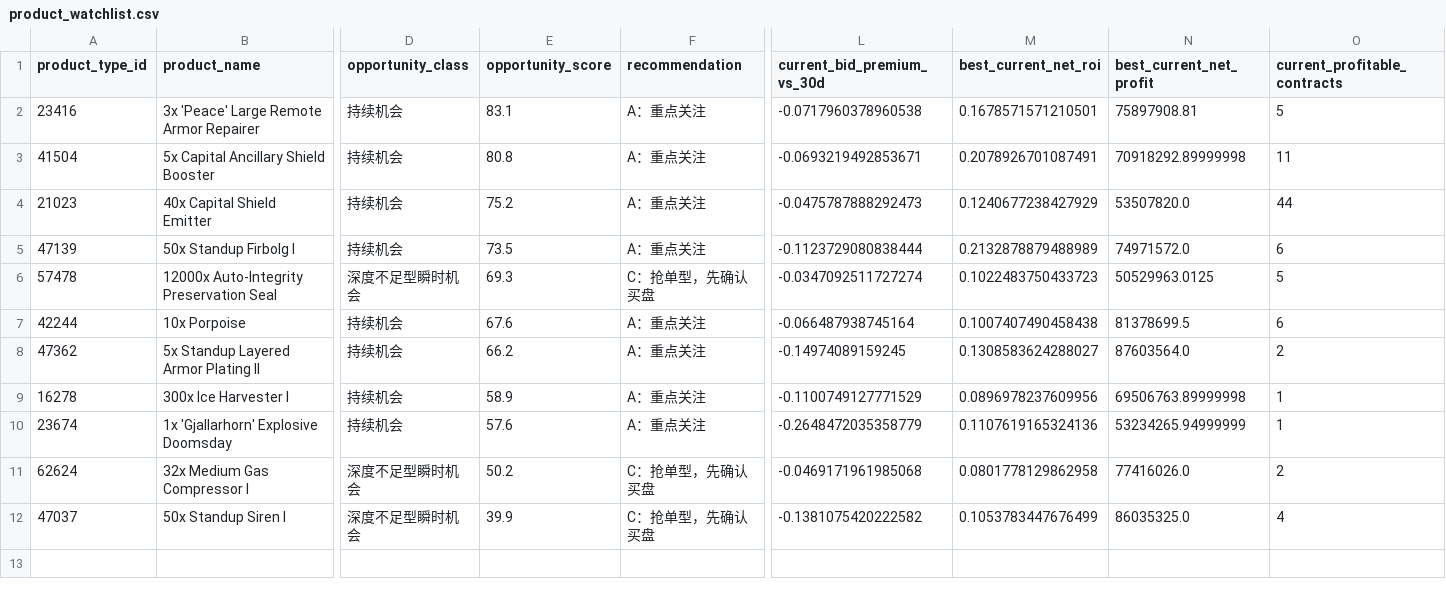
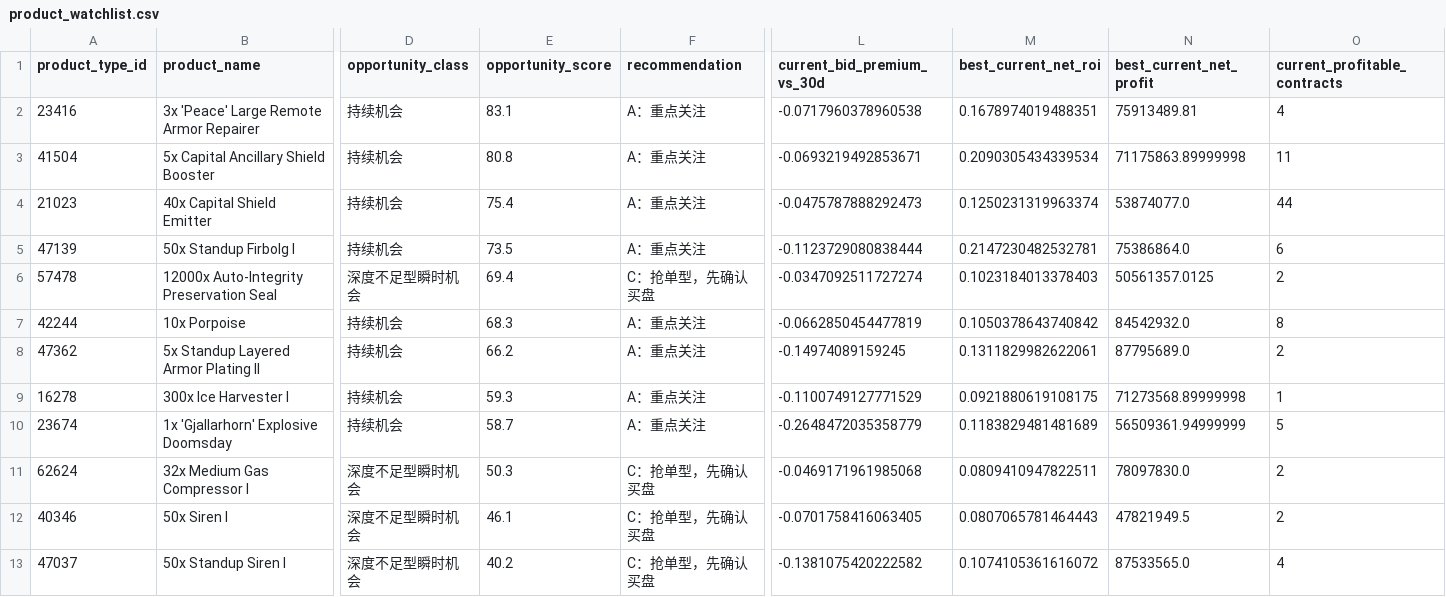
Before and after one commit to samson8964/chatgpt-eve, a CSV file: results/latest/product_watchlist.csv, drawn as a sheet; only a part is shown, gaps mark what is left out; addresses are those after the commit; rows hold the shown columns only; the diff names each change by its address in the sheet, - before the commit and + after, or states it on an @@ line.

```diff
--- a/results/latest/product_watchlist.csv
+++ b/results/latest/product_watchlist.csv
-M2 (best_current_net_roi): 0.1678571571210501
+M2 (best_current_net_roi): 0.1678974019488351
-N2 (best_current_net_profit): 75897908.81
+N2 (best_current_net_profit): 75913489.81
-O2 (current_profitable_contracts): 5
+O2 (current_profitable_contracts): 4
-M3 (best_current_net_roi): 0.2078926701087491
+M3 (best_current_net_roi): 0.2090305434339534
-N3 (best_current_net_profit): 70918292.89999998
+N3 (best_current_net_profit): 71175863.89999998
-E4 (opportunity_score): 75.2
+E4 (opportunity_score): 75.4
-M4 (best_current_net_roi): 0.1240677238427929
+M4 (best_current_net_roi): 0.1250231319963374
-N4 (best_current_net_profit): 53507820.0
+N4 (best_current_net_profit): 53874077.0
-M5 (best_current_net_roi): 0.2132878879488989
+M5 (best_current_net_roi): 0.2147230482532781
-N5 (best_current_net_profit): 74971572.0
+N5 (best_current_net_profit): 75386864.0
-E6 (opportunity_score): 69.3
+E6 (opportunity_score): 69.4
-M6 (best_current_net_roi): 0.1022483750433723
+M6 (best_current_net_roi): 0.1023184013378403
-N6 (best_current_net_profit): 50529963.0125
+N6 (best_current_net_profit): 50561357.0125
-O6 (current_profitable_contracts): 5
+O6 (current_profitable_contracts): 2
-E7 (opportunity_score): 67.6
+E7 (opportunity_score): 68.3
-L7 (current_bid_premium_vs_30d): -0.066487938745164
+L7 (current_bid_premium_vs_30d): -0.0662850454477819
-M7 (best_current_net_roi): 0.1007407490458438
+M7 (best_current_net_roi): 0.1050378643740842
-N7 (best_current_net_profit): 81378699.5
+N7 (best_current_net_profit): 84542932.0
-O7 (current_profitable_contracts): 6
+O7 (current_profitable_contracts): 8
-M8 (best_current_net_roi): 0.1308583624288027
+M8 (best_current_net_roi): 0.1311829982622061
-N8 (best_current_net_profit): 87603564.0
+N8 (best_current_net_profit): 87795689.0
-E9 (opportunity_score): 58.9
+E9 (opportunity_score): 59.3
-M9 (best_current_net_roi): 0.0896978237609956
+M9 (best_current_net_roi): 0.0921880619108175
-N9 (best_current_net_profit): 69506763.89999998
+N9 (best_current_net_profit): 71273568.89999998
-E10 (opportunity_score): 57.6
+E10 (opportunity_score): 58.7
-M10 (best_current_net_roi): 0.1107619165324136
+M10 (best_current_net_roi): 0.1183829481481689
-N10 (best_current_net_profit): 53234265.94999999
+N10 (best_current_net_profit): 56509361.94999999
-O10 (current_profitable_contracts): 1
+O10 (current_profitable_contracts): 5
-E11 (opportunity_score): 50.2
+E11 (opportunity_score): 50.3
-M11 (best_current_net_roi): 0.0801778129862958
+M11 (best_current_net_roi): 0.0809410947822511
-N11 (best_current_net_profit): 77416026.0
+N11 (best_current_net_profit): 78097830.0
+row 12: 40346 | 50x Siren I | 深度不足型瞬时机会 | 46.1 | C：抢单型，先确认买盘 | -0.0701758416063405 | 0.0807065781464443 | 47821949.5 | 2
-E13 (opportunity_score): 39.9
+E13 (opportunity_score): 40.2
-M13 (best_current_net_roi): 0.1053783447676499
+M13 (best_current_net_roi): 0.1074105361616072
-N13 (best_current_net_profit): 86035325.0
+N13 (best_current_net_profit): 87533565.0
```
Also changed, not shown: results/latest/all_executable_scored.csv, results/latest/excluded.csv, 17 other files.
